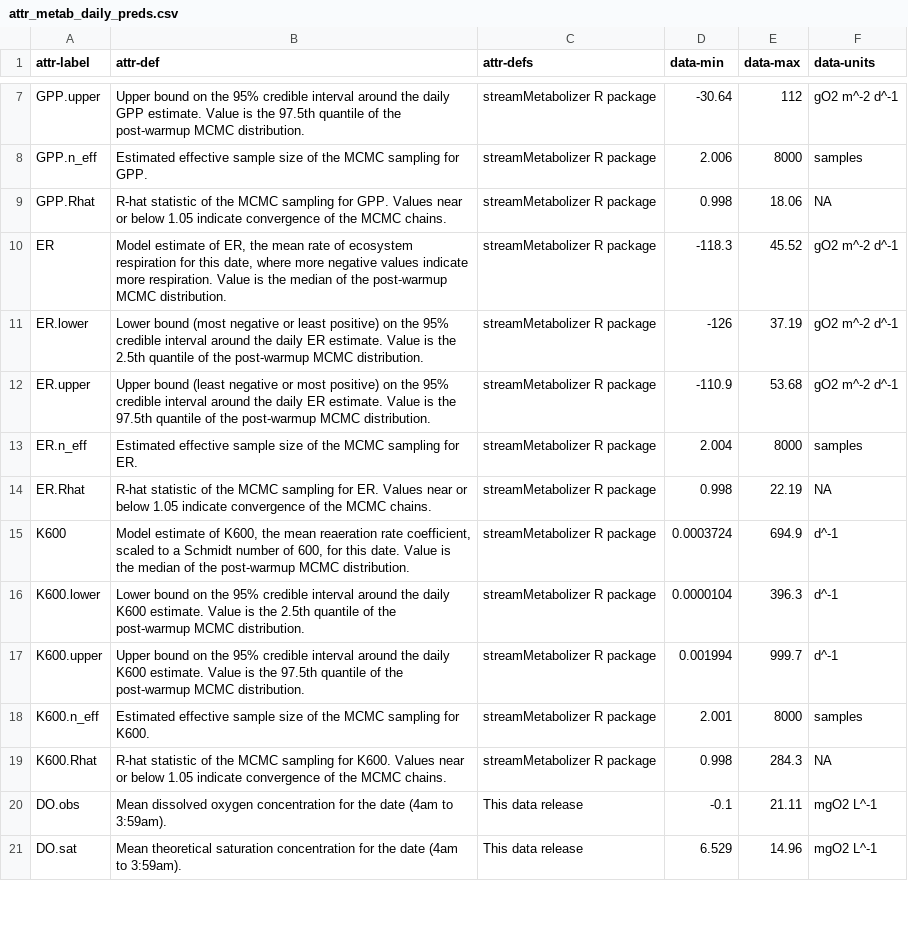
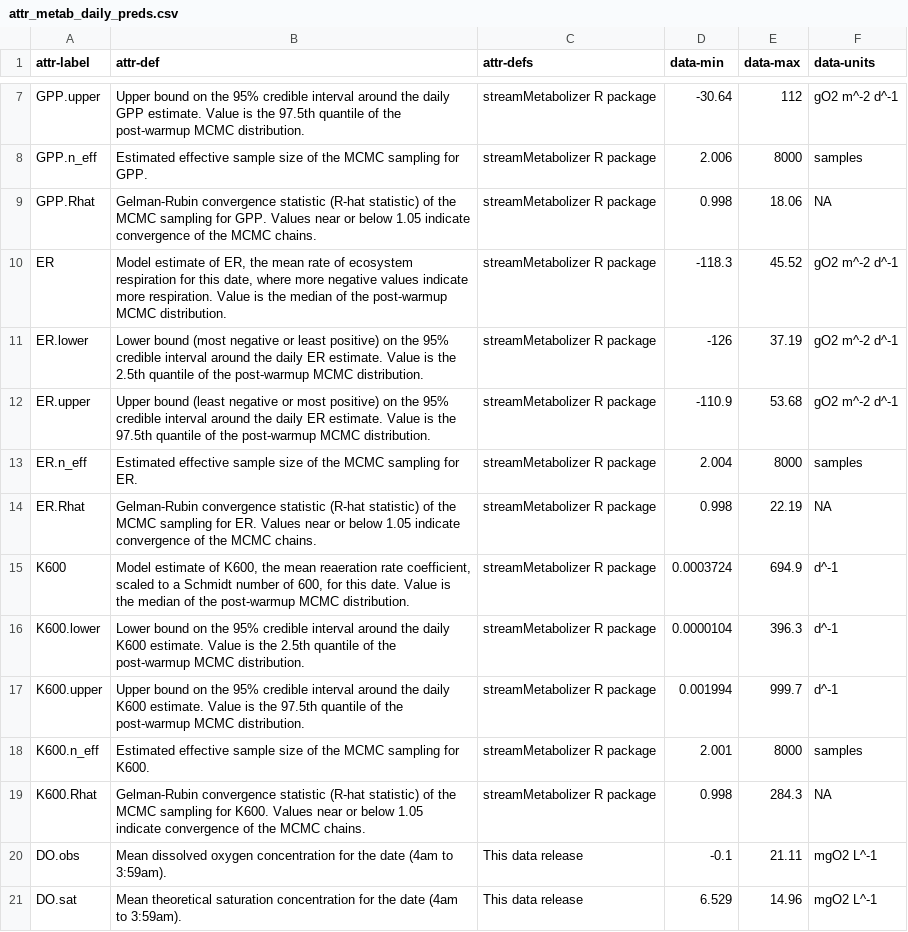
Before and after one commit to aappling-usgs/stream_metab_usa, a CSV file: 4_data_release/in/attr_metab_daily_preds.csv, drawn as a sheet; only a part is shown, gaps mark what is left out.

```diff
--- a/4_data_release/in/attr_metab_daily_preds.csv
+++ b/4_data_release/in/attr_metab_daily_preds.csv
@@ -8,3 +8,3 @@ GPP.upper,Upper bound on the 95% credible interval around the daily GPP estimate
 GPP.n_eff,Estimated effective sample size of the MCMC sampling for GPP.,streamMetabolizer R package,2.006,8000,samples
-GPP.Rhat,R-hat statistic of the MCMC sampling for GPP. Values near or below 1.05 indicate convergence of the MCMC chains.,streamMetabolizer R package,0.998,18.06,NA
+GPP.Rhat,Gelman-Rubin convergence statistic (R-hat statistic) of the MCMC sampling for GPP. Values near or below 1.05 indicate convergence of the MCMC chains.,streamMetabolizer R package,0.998,18.06,NA
 ER,"Model estimate of ER, the mean rate of ecosystem respiration for this date, where more negative values indicate more respiration. Value is the median of the post-warmup MCMC distribution.",streamMetabolizer R package,-118.3,45.52,gO2 m^-2 d^-1
@@ -13,3 +13,3 @@ ER.upper,Upper bound (least negative or most positive) on the 95% credible inter
 ER.n_eff,Estimated effective sample size of the MCMC sampling for ER.,streamMetabolizer R package,2.004,8000,samples
-ER.Rhat,R-hat statistic of the MCMC sampling for ER. Values near or below 1.05 indicate convergence of the MCMC chains.,streamMetabolizer R package,0.998,22.19,NA
+ER.Rhat,Gelman-Rubin convergence statistic (R-hat statistic) of the MCMC sampling for ER. Values near or below 1.05 indicate convergence of the MCMC chains.,streamMetabolizer R package,0.998,22.19,NA
 K600,"Model estimate of K600, the mean reaeration rate coefficient, scaled to a Schmidt number of 600, for this date. Value is the median of the post-warmup MCMC distribution.",streamMetabolizer R package,0.0003724,694.9,d^-1
@@ -18,3 +18,3 @@ K600.upper,Upper bound on the 95% credible interval around the daily K600 estima
 K600.n_eff,Estimated effective sample size of the MCMC sampling for K600.,streamMetabolizer R package,2.001,8000,samples
-K600.Rhat,R-hat statistic of the MCMC sampling for K600. Values near or below 1.05 indicate convergence of the MCMC chains.,streamMetabolizer R package,0.998,284.3,NA
+K600.Rhat,Gelman-Rubin convergence statistic (R-hat statistic) of the MCMC sampling for K600. Values near or below 1.05 indicate convergence of the MCMC chains.,streamMetabolizer R package,0.998,284.3,NA
 DO.obs,Mean dissolved oxygen concentration for the date (4am to 3:59am).,This data release,-0.1,21.11,mgO2 L^-1
```
Also changed, not shown: 4_data_release/in/attr_metab_diagnostics.csv, 4_data_release/in/attr_metab_fits_KQ_binned.csv, 7 other files.
